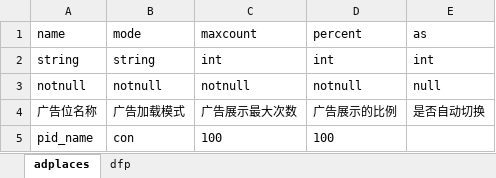
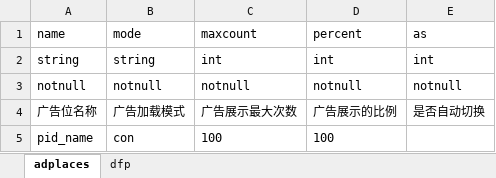
Before and after one commit to taugin/tools, an Excel workbook: extra/adsdk/template.xlsx, sheet adplaces, drawn as a sheet; values as stored, in another font and other column widths than the file's, no borders; the diff names each change by its address in the sheet, - before the commit and + after, or states it on an @@ line.

```diff
--- a/extra/adsdk/template.xlsx (sheet adplaces)
+++ b/extra/adsdk/template.xlsx (sheet adplaces)
-E3 (as): null
+E3 (as): notnull
```
Also changed, not shown: sheet dfp, 3 other files.
